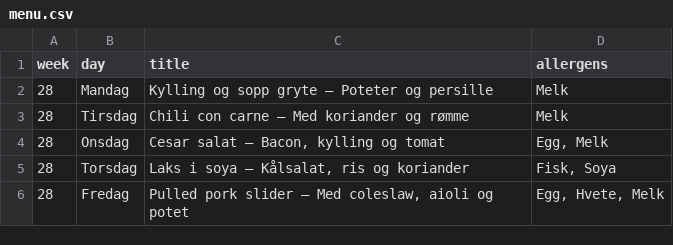
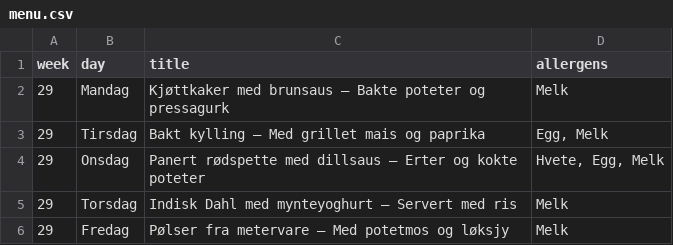
Before and after one commit to KrakenSaten/jpc-infoskjerm, a CSV file: menu.csv, drawn as a sheet.

Commit message:
Oppdater lunsjmeny til uke 29

```diff
--- a/menu.csv
+++ b/menu.csv
@@ -1,6 +1,6 @@
 week;day;title;allergens
-28;Mandag;Kylling og sopp gryte – Poteter og persille;Melk
-28;Tirsdag;Chili con carne – Med koriander og rømme;Melk
-28;Onsdag;Cesar salat – Bacon, kylling og tomat;Egg, Melk
-28;Torsdag;Laks i soya – Kålsalat, ris og koriander;Fisk, Soya
-28;Fredag;Pulled pork slider – Med coleslaw, aioli og potet;Egg, Hvete, Melk
+29;Mandag;Kjøttkaker med brunsaus – Bakte poteter og pressagurk;Melk
+29;Tirsdag;Bakt kylling – Med grillet mais og paprika;Egg, Melk
+29;Onsdag;Panert rødspette med dillsaus – Erter og kokte poteter;Hvete, Egg, Melk
+29;Torsdag;Indisk Dahl med mynteyoghurt – Servert med ris;Melk
+29;Fredag;Pølser fra metervare – Med potetmos og løksjy;Melk
```
